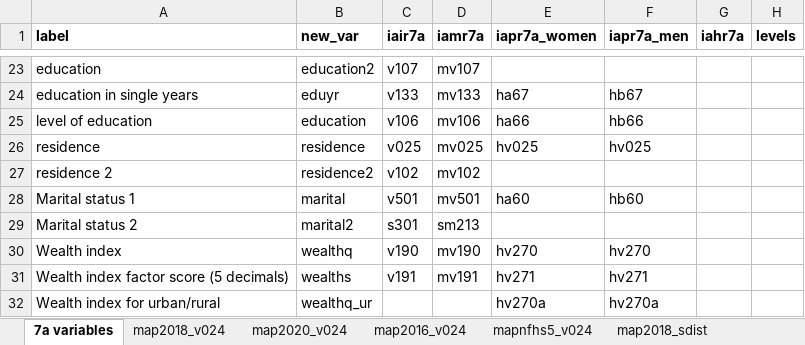
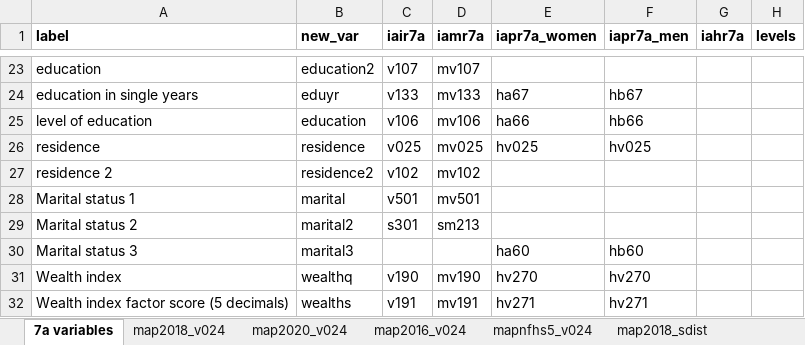
Before and after one commit to jvargh7/nfhs_family_aggregation, an Excel workbook: data/NFHS Family Aggregation Variable List.xlsx, sheet 7a variables, drawn as a sheet; only a part is shown, gaps mark what is left out; the shorter side is filled out with more unchanged rows; values as stored, in another font and other column widths than the file's, no borders; conditional formats not drawn; the diff names each change by its address in the sheet, - before the commit and + after, or states it on an @@ line.

```diff
--- a/data/NFHS Family Aggregation Variable List.xlsx (sheet 7a variables)
+++ b/data/NFHS Family Aggregation Variable List.xlsx (sheet 7a variables)
-E28 (iapr7a_women): ha60
+E28 (iapr7a_women): (empty)
-F28 (iapr7a_men): hb60
+F28 (iapr7a_men): (empty)
+row 30: Marital status 3 | marital3 |  |  | ha60 | hb60
```
Also changed, not shown: 12 other files.
